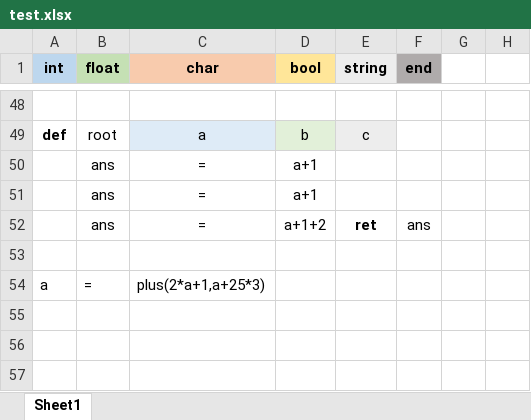
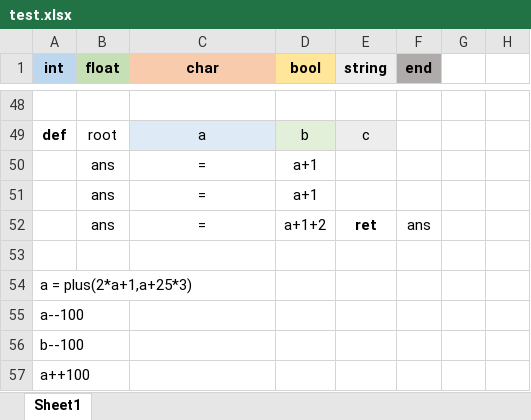
Before and after one commit to Songkiyeon/Excellent, an Excel workbook: test.xlsx, sheet Sheet1, drawn as a sheet; only a part is shown, gaps mark what is left out; values as stored, in another font and other column widths than the file's, no borders; removed rows and columns are numbered as before the commit, all else as after; the diff names each change by its address in the sheet, - before the commit and + after, or states it on an @@ line.

```diff
--- a/test.xlsx (sheet Sheet1)
+++ b/test.xlsx (sheet Sheet1)
-row 54: a | = | plus(2*a+1,a+25*3)
+row 54: a = plus(2*a+1,a+25*3)
+row 55: a--100
+row 56: b--100
+row 57: a++100
```
Also changed, not shown: inputCode.xlsx, 5 other files.
